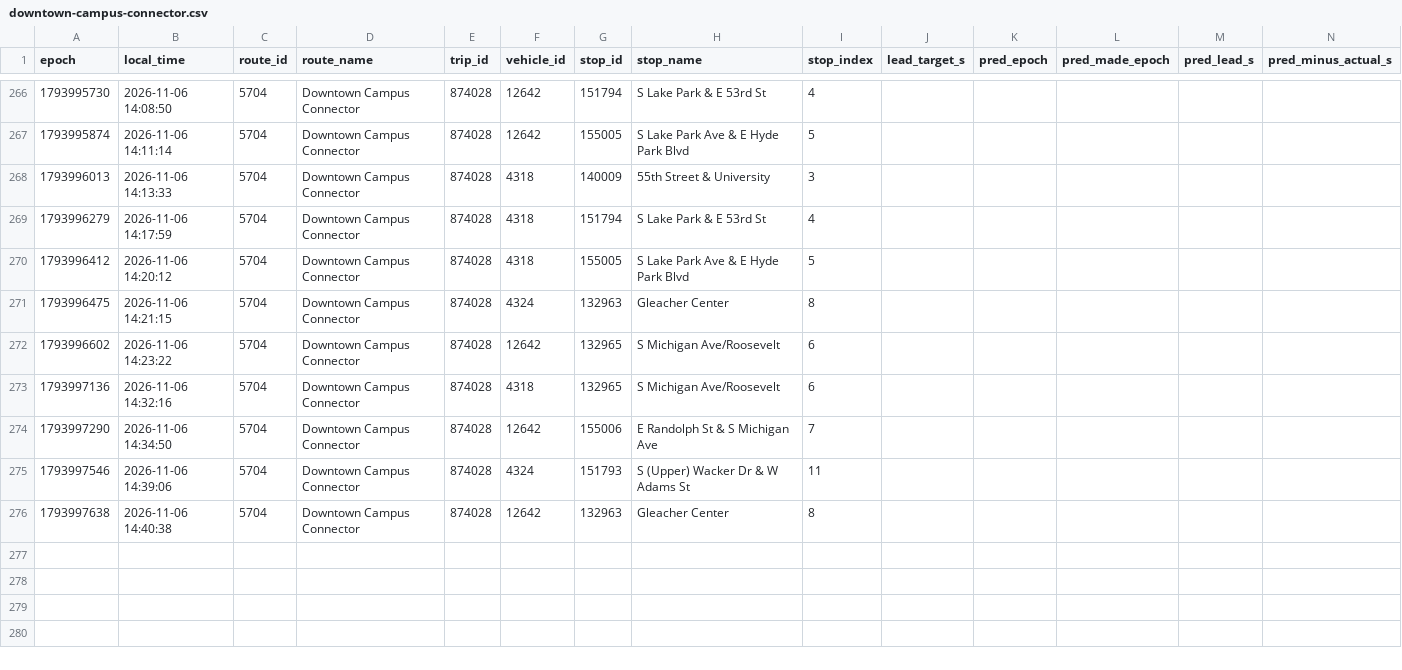
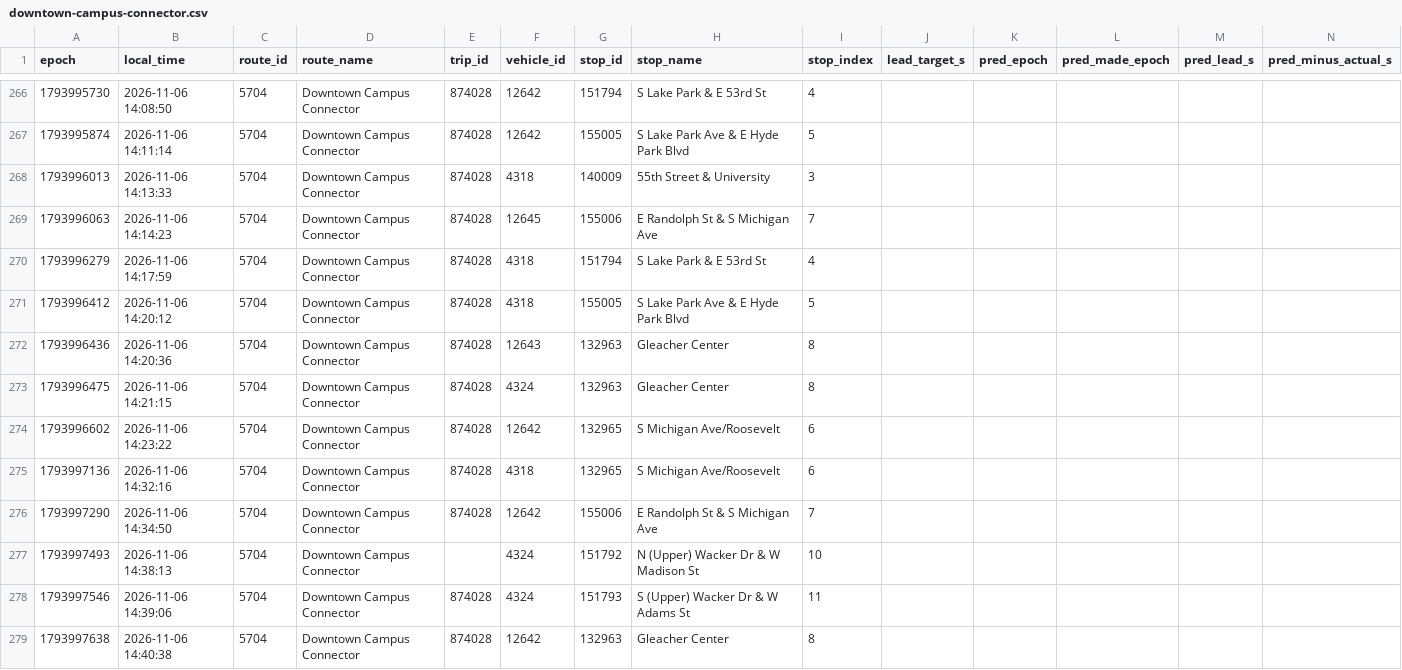
Before and after one commit to blobberus/straight-bussing-data, a CSV file: data/arrivals/2026-11-06/downtown-campus-connector.csv, drawn as a sheet; only a part is shown, gaps mark what is left out; rows hold the shown columns only; the diff covers the shown part only; the diff names each change by its address in the sheet, - before the commit and + after, or states it on an @@ line.

```diff
--- a/data/arrivals/2026-11-06/downtown-campus-connector.csv
+++ b/data/arrivals/2026-11-06/downtown-campus-connector.csv
+row 269: 1793996063 | 2026-11-06 14:14:23 | 5704 | Downtown Campus Connector | 874028 | 12645 | 155006 | E Randolph St & S Michigan Ave | 7
+row 272: 1793996436 | 2026-11-06 14:20:36 | 5704 | Downtown Campus Connector | 874028 | 12643 | 132963 | Gleacher Center | 8
+row 277: 1793997493 | 2026-11-06 14:38:13 | 5704 | Downtown Campus Connector |  | 4324 | 151792 | N (Upper) Wacker Dr & W Madison St | 10
```
Also changed, not shown: 19 added rows elsewhere in this file, data/arrivals/2026-11-06/53rd-street-express.csv, data/arrivals/2026-11-06/apostolic-drexel.csv, 5 other files.
